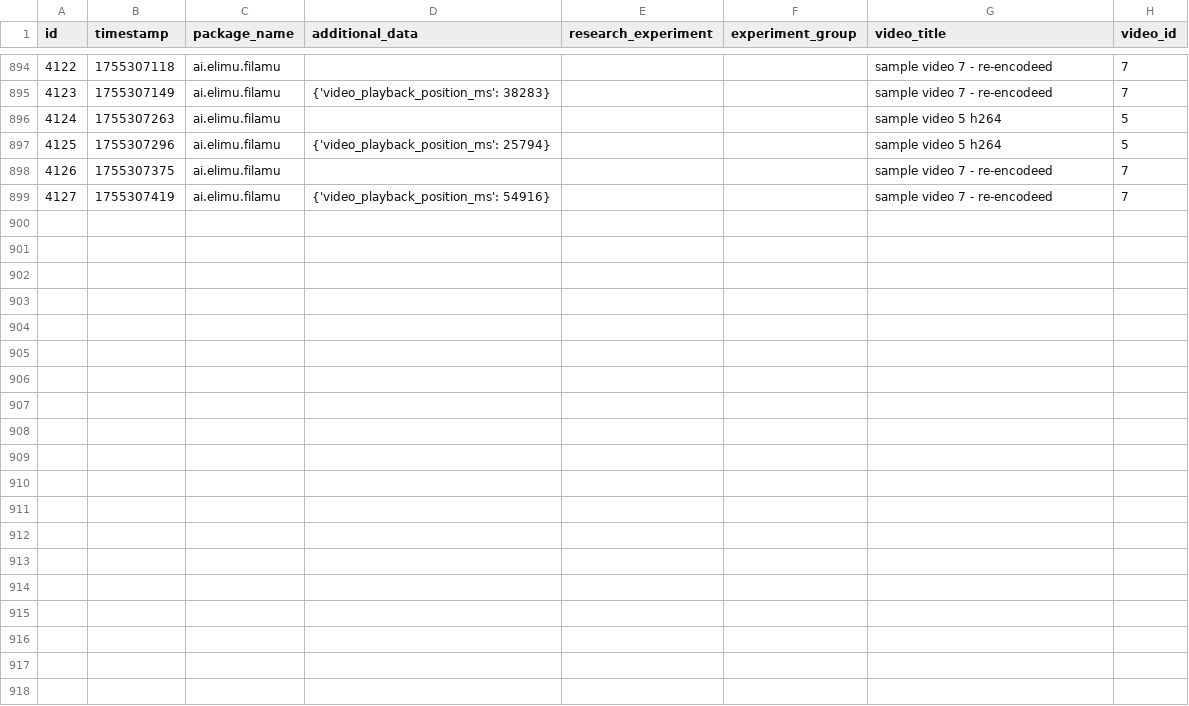
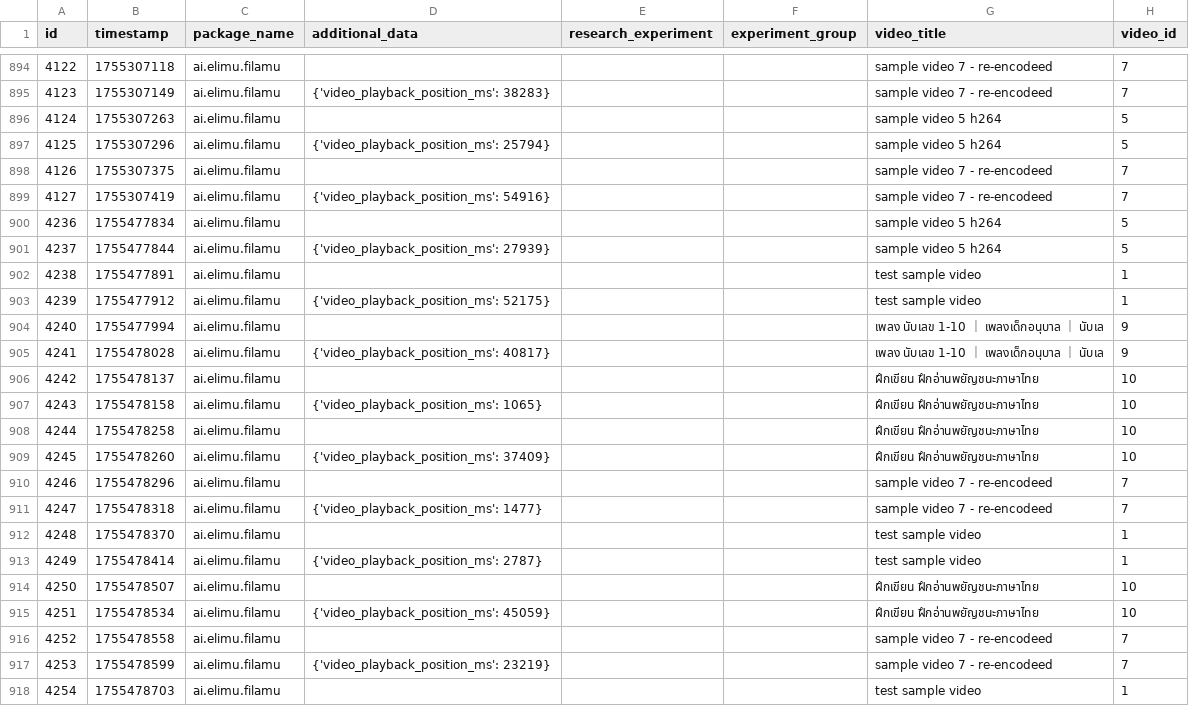
Before and after one commit to elimu-ai/ml-datasets, a CSV file: lang-THA/student-id-3/video-learning-events.csv, drawn as a sheet; only a part is shown, gaps mark what is left out; the diff covers the shown part only.

```diff
--- a/lang-THA/student-id-3/video-learning-events.csv
+++ b/lang-THA/student-id-3/video-learning-events.csv
@@ -899 +899,20 @@ id,timestamp,package_name,additional_data,research_experiment,experiment_group,v
 4127,1755307419,ai.elimu.filamu,{'video_playback_position_ms': 54916},,,sample video 7 - re-encodeed,7
+4236,1755477834,ai.elimu.filamu,,,,sample video 5 h264,5
+4237,1755477844,ai.elimu.filamu,{'video_playback_position_ms': 27939},,,sample video 5 h264,5
+4238,1755477891,ai.elimu.filamu,,,,test sample video,1
+4239,1755477912,ai.elimu.filamu,{'video_playback_position_ms': 52175},,,test sample video,1
+4240,1755477994,ai.elimu.filamu,,,,เพลง นับเลข 1-10 ｜ เพลงเด็กอนุบาล ｜ นับเล,9
+4241,1755478028,ai.elimu.filamu,{'video_playback_position_ms': 40817},,,เพลง นับเลข 1-10 ｜ เพลงเด็กอนุบาล ｜ นับเล,9
+4242,1755478137,ai.elimu.filamu,,,,ฝึกเขียน ฝึกอ่านพยัญชนะภาษาไทย,10
+4243,1755478158,ai.elimu.filamu,{'video_playback_position_ms': 1065},,,ฝึกเขียน ฝึกอ่านพยัญชนะภาษาไทย,10
+4244,1755478258,ai.elimu.filamu,,,,ฝึกเขียน ฝึกอ่านพยัญชนะภาษาไทย,10
+4245,1755478260,ai.elimu.filamu,{'video_playback_position_ms': 37409},,,ฝึกเขียน ฝึกอ่านพยัญชนะภาษาไทย,10
+4246,1755478296,ai.elimu.filamu,,,,sample video 7 - re-encodeed,7
+4247,1755478318,ai.elimu.filamu,{'video_playback_position_ms': 1477},,,sample video 7 - re-encodeed,7
+4248,1755478370,ai.elimu.filamu,,,,test sample video,1
+4249,1755478414,ai.elimu.filamu,{'video_playback_position_ms': 2787},,,test sample video,1
+4250,1755478507,ai.elimu.filamu,,,,ฝึกเขียน ฝึกอ่านพยัญชนะภาษาไทย,10
+4251,1755478534,ai.elimu.filamu,{'video_playback_position_ms': 45059},,,ฝึกเขียน ฝึกอ่านพยัญชนะภาษาไทย,10
+4252,1755478558,ai.elimu.filamu,,,,sample video 7 - re-encodeed,7
+4253,1755478599,ai.elimu.filamu,{'video_playback_position_ms': 23219},,,sample video 7 - re-encodeed,7
+4254,1755478703,ai.elimu.filamu,,,,test sample video,1
```
Also changed, not shown: 17 added rows elsewhere in this file, lang-HIN/student-id-5/video-learning-events.csv, lang-HIN/student-id-7/video-learning-events.csv, 5 other files.
